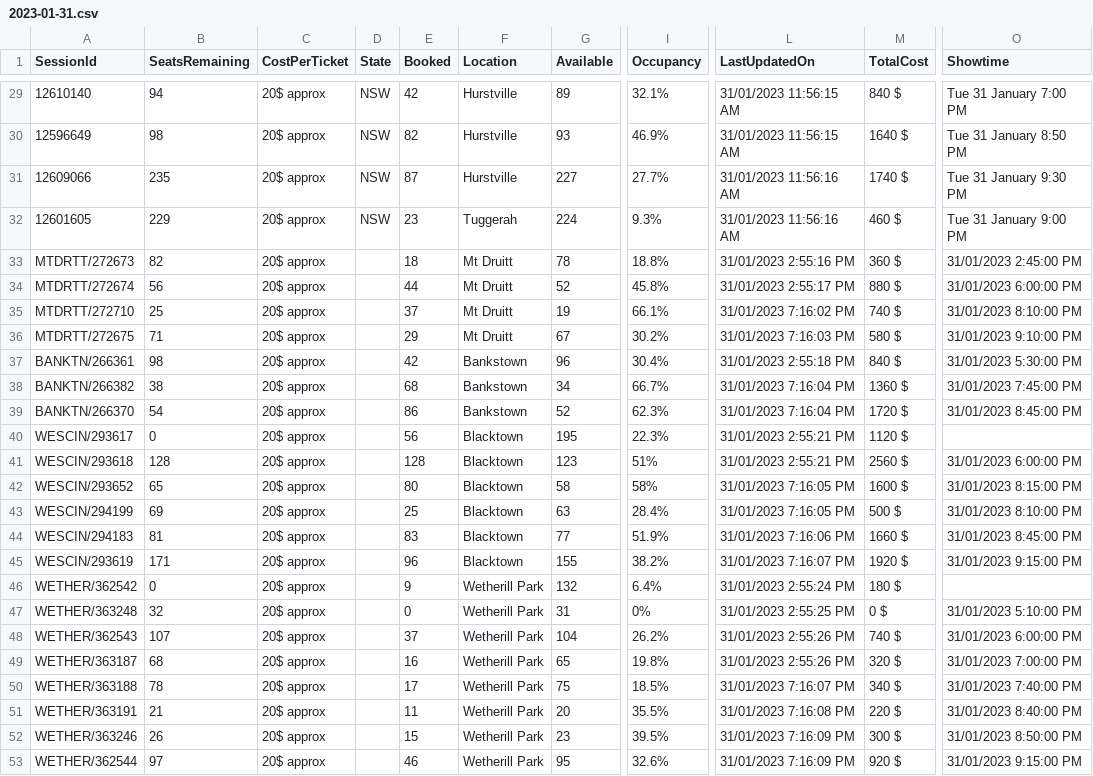
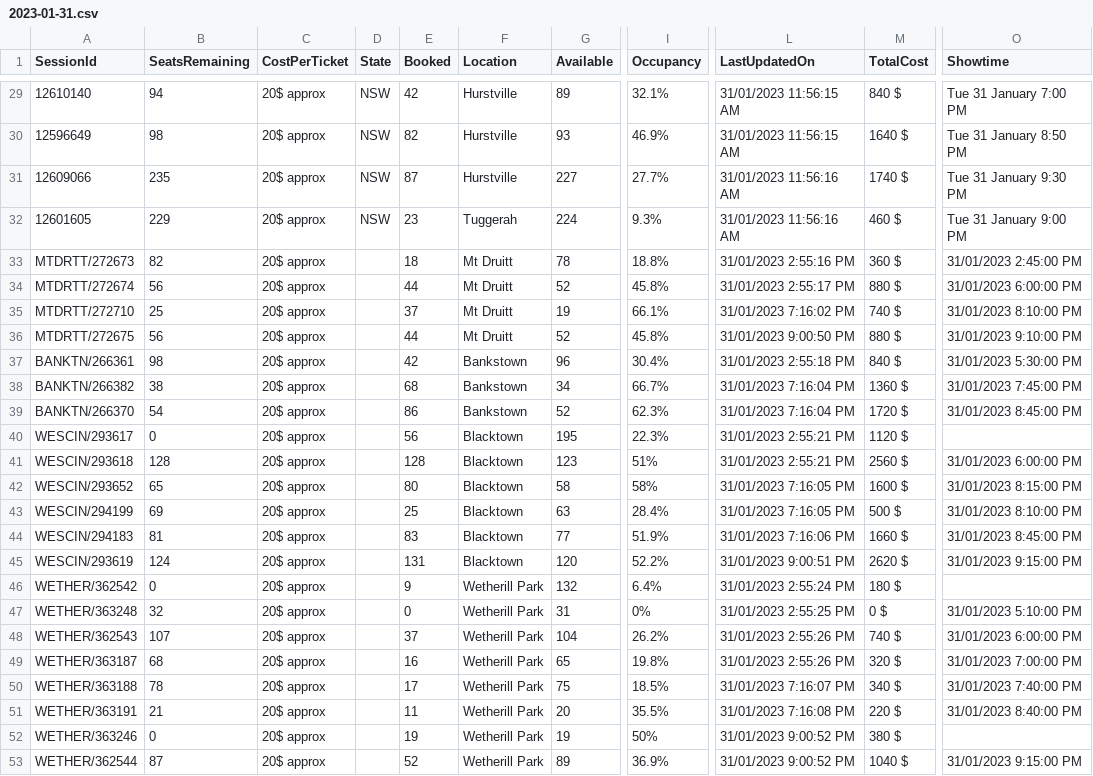
Before and after one commit to meppadiyan/movieStats, a CSV file: stats/Pathaan/2023-01-31.csv, drawn as a sheet; only a part is shown, gaps mark what is left out; the diff names each change by its address in the sheet, - before the commit and + after, or states it on an @@ line.

Commit message:
Automatic Script Update

```diff
--- a/stats/Pathaan/2023-01-31.csv
+++ b/stats/Pathaan/2023-01-31.csv
-B36 (SeatsRemaining): 71
+B36 (SeatsRemaining): 56
-E36 (Booked): 29
+E36 (Booked): 44
-G36 (Available): 67
+G36 (Available): 52
-I36 (Occupancy): 30.2%
+I36 (Occupancy): 45.8%
-L36 (LastUpdatedOn): 31/01/2023 7:16:03 PM
+L36 (LastUpdatedOn): 31/01/2023 9:00:50 PM
-M36 (TotalCost): 580 $
+M36 (TotalCost): 880 $
-B45 (SeatsRemaining): 171
+B45 (SeatsRemaining): 124
-E45 (Booked): 96
+E45 (Booked): 131
-G45 (Available): 155
+G45 (Available): 120
-I45 (Occupancy): 38.2%
+I45 (Occupancy): 52.2%
-L45 (LastUpdatedOn): 31/01/2023 7:16:07 PM
+L45 (LastUpdatedOn): 31/01/2023 9:00:51 PM
-M45 (TotalCost): 1920 $
+M45 (TotalCost): 2620 $
-B52 (SeatsRemaining): 26
+B52 (SeatsRemaining): 0
-E52 (Booked): 15
+E52 (Booked): 19
-G52 (Available): 23
+G52 (Available): 19
-I52 (Occupancy): 39.5%
+I52 (Occupancy): 50%
-L52:L53 (LastUpdatedOn): 31/01/2023 7:16:09 PM
+L52:L53 (LastUpdatedOn): 31/01/2023 9:00:52 PM
-M52 (TotalCost): 300 $
+M52 (TotalCost): 380 $
-O52 (Showtime): 31/01/2023 8:50:00 PM
+O52 (Showtime): (empty)
-B53 (SeatsRemaining): 97
+B53 (SeatsRemaining): 87
-E53 (Booked): 46
+E53 (Booked): 52
-G53 (Available): 95
+G53 (Available): 89
-I53 (Occupancy): 32.6%
+I53 (Occupancy): 36.9%
-M53 (TotalCost): 920 $
+M53 (TotalCost): 1040 $
```
